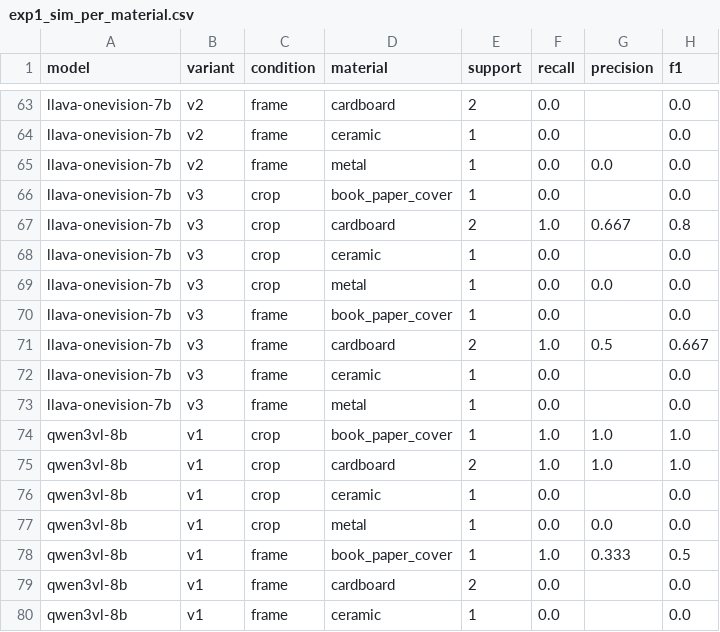
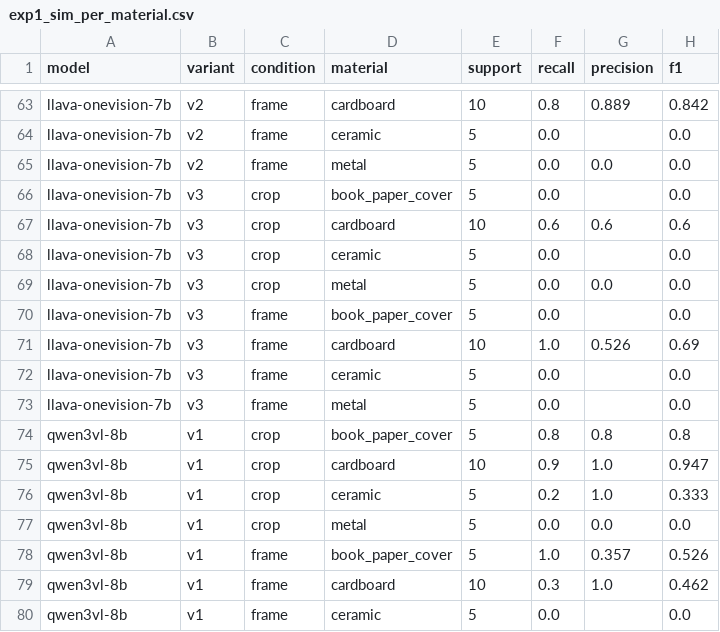
Before and after one commit to UvA-3DMorpheus/vlm-scene-understanding, a CSV file: results/tables/exp1_sim_per_material.csv, drawn as a sheet; only a part is shown, gaps mark what is left out; the diff covers the shown part only; the diff names each change by its address in the sheet, - before the commit and + after, or states it on an @@ line.

```diff
--- a/results/tables/exp1_sim_per_material.csv
+++ b/results/tables/exp1_sim_per_material.csv
-E63 (support): 2
+E63 (support): 10
-F63 (recall): 0.0
+F63 (recall): 0.8
-G63 (precision): (empty)
+G63 (precision): 0.889
-H63 (f1): 0.0
+H63 (f1): 0.842
-E64:E66 (support): 1
+E64:E66 (support): 5
-E67 (support): 2
+E67 (support): 10
-F67 (recall): 1.0
+F67 (recall): 0.6
-G67 (precision): 0.667
+G67 (precision): 0.6
-H67 (f1): 0.8
+H67 (f1): 0.6
-E68:E70 (support): 1
+E68:E70 (support): 5
-E71 (support): 2
+E71 (support): 10
-G71 (precision): 0.5
+G71 (precision): 0.526
-H71 (f1): 0.667
+H71 (f1): 0.69
-E72:E74 (support): 1
+E72:E74 (support): 5
-F74 (recall): 1.0
+F74 (recall): 0.8
-G74 (precision): 1.0
+G74 (precision): 0.8
-H74 (f1): 1.0
+H74 (f1): 0.8
-E75 (support): 2
+E75 (support): 10
-F75 (recall): 1.0
+F75 (recall): 0.9
-H75 (f1): 1.0
+H75 (f1): 0.947
-E76:E78 (support): 1
+E76:E78 (support): 5
-F76 (recall): 0.0
+F76 (recall): 0.2
-G76 (precision): (empty)
+G76 (precision): 1.0
-H76 (f1): 0.0
+H76 (f1): 0.333
-G78 (precision): 0.333
+G78 (precision): 0.357
-H78 (f1): 0.5
+H78 (f1): 0.526
-E79 (support): 2
+E79 (support): 10
-F79 (recall): 0.0
+F79 (recall): 0.3
-G79 (precision): (empty)
+G79 (precision): 1.0
-H79 (f1): 0.0
+H79 (f1): 0.462
-E80 (support): 1
+E80 (support): 5
```
Also changed, not shown: 125 edited cells elsewhere in this file, results/tables/exp1_runs.csv, results/tables/exp1_sim_accuracy.csv, 10 other files.
